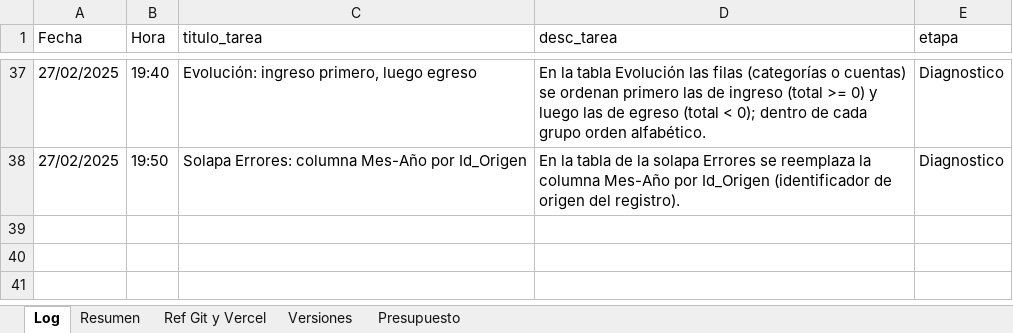
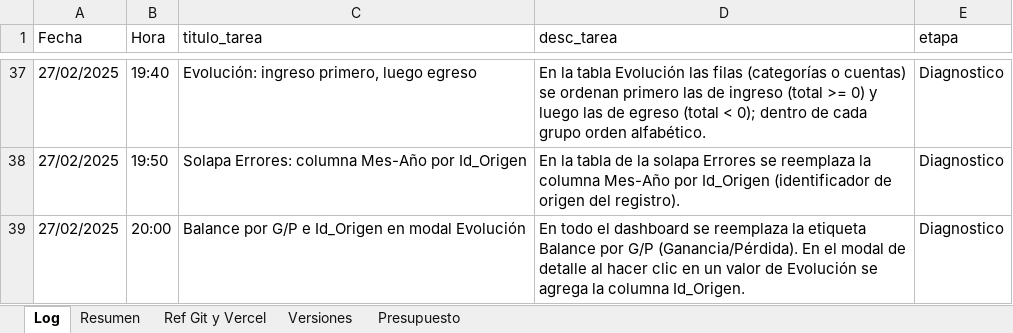
Before and after one commit to lucasbustosmartin-coder/fornitalia, an Excel workbook: Bitacora_tareas.xlsx, sheet Log, drawn as a sheet; only a part is shown, gaps mark what is left out; values as stored, in another font and other column widths than the file's, no borders; the diff names each change by its address in the sheet, - before the commit and + after, or states it on an @@ line.

```diff
--- a/Bitacora_tareas.xlsx (sheet Log)
+++ b/Bitacora_tareas.xlsx (sheet Log)
+row 39: 27/02/2025 | 20:00 | Balance por G/P e Id_Origen en modal Evolución | En todo el dashboard se reemplaza la etiqueta Balance por G/P (Ganancia/Pérdida). En el modal de detalle al hacer clic en un valor de Evolución se agrega la columna Id_Origen. | Diagnostico
```
Also changed, not shown: sheet Versiones, 2 other files.
